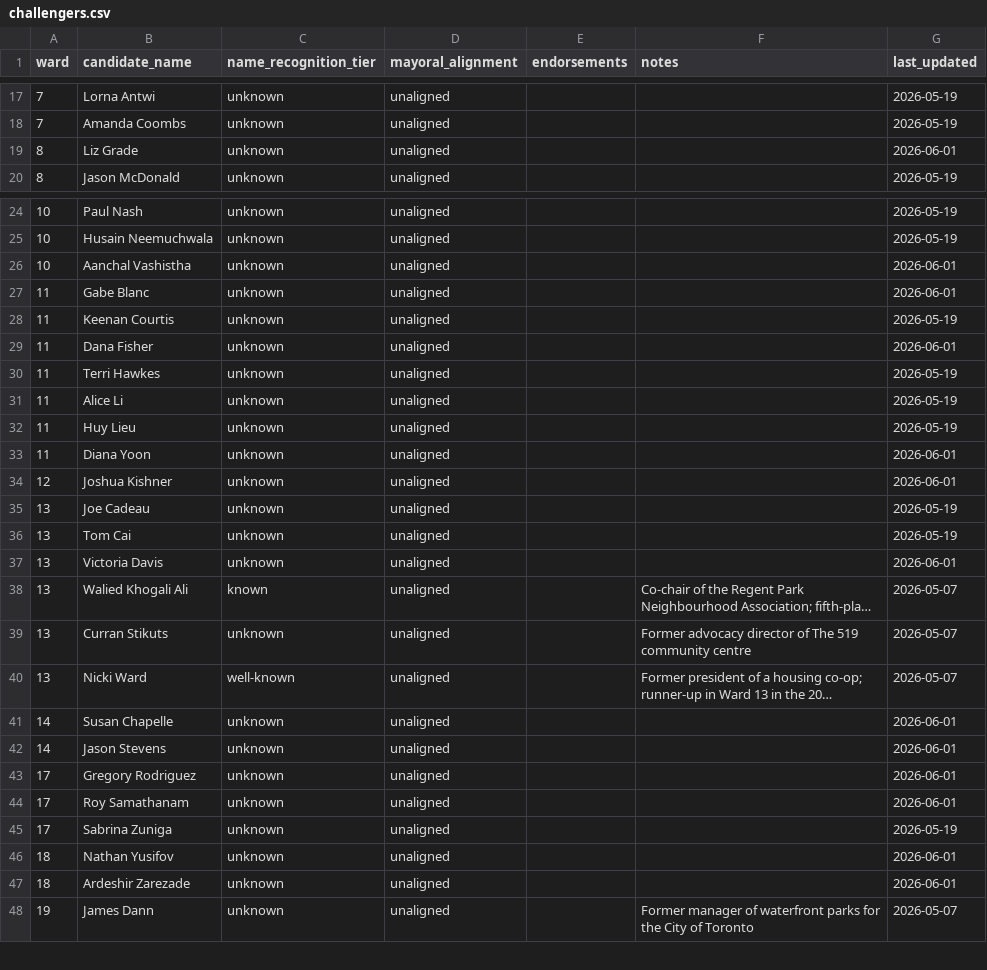
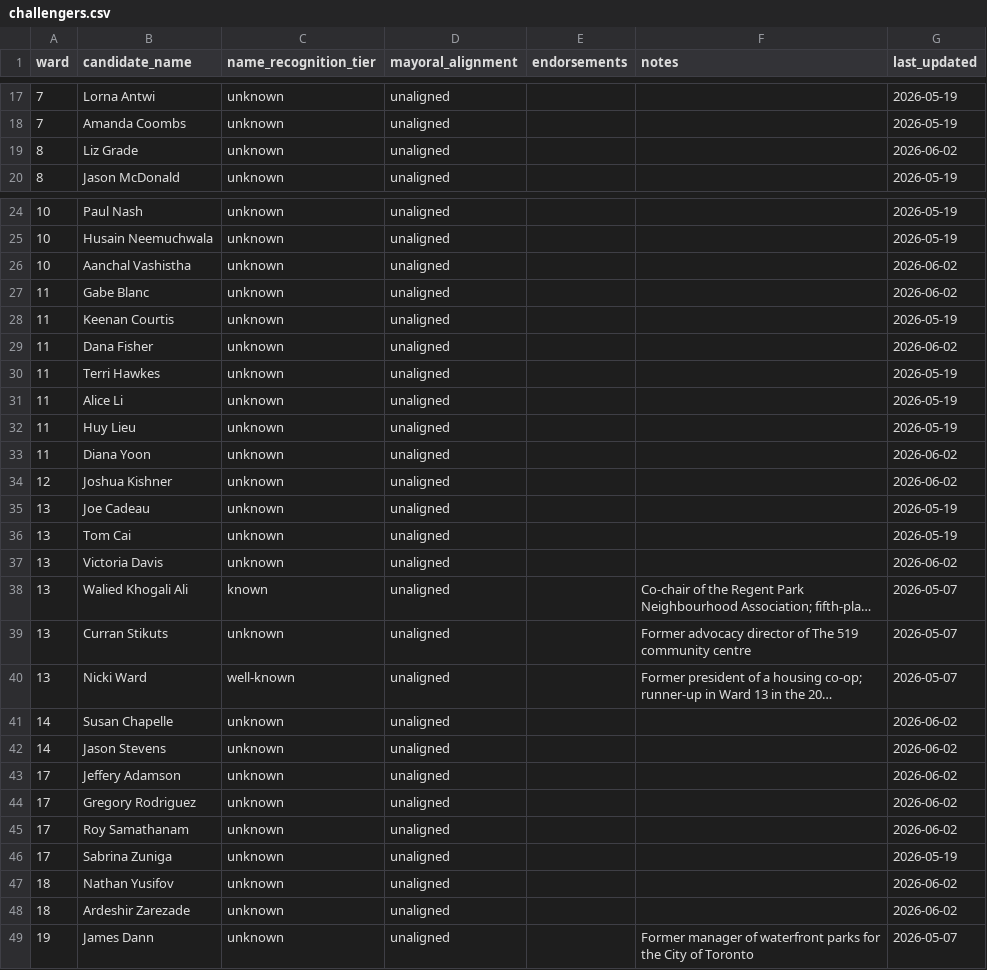
Before and after one commit to alexwolson/toronto-election-poll-tracker-data, a CSV file: data/processed/challengers.csv, drawn as a sheet; only a part is shown, gaps mark what is left out; long unchanged cells end in …; addresses are those after the commit; the diff covers the shown part only; the diff names each change by its address in the sheet, - before the commit and + after, or states it on an @@ line.

```diff
--- a/data/processed/challengers.csv
+++ b/data/processed/challengers.csv
-G19 (last_updated): 2026-06-01
+G19 (last_updated): 2026-06-02
-G26:G27 (last_updated): 2026-06-01
+G26:G27 (last_updated): 2026-06-02
-G29 (last_updated): 2026-06-01
+G29 (last_updated): 2026-06-02
-G33:G34 (last_updated): 2026-06-01
+G33:G34 (last_updated): 2026-06-02
-G37 (last_updated): 2026-06-01
+G37 (last_updated): 2026-06-02
-G41:G42 (last_updated): 2026-06-01
+G41:G42 (last_updated): 2026-06-02
+row 43: 17 | Jeffery Adamson | unknown | unaligned |  |  | 2026-06-02
-G44:G45 (last_updated): 2026-06-01
+G44:G45 (last_updated): 2026-06-02
-G47:G48 (last_updated): 2026-06-01
+G47:G48 (last_updated): 2026-06-02
```
Also changed, not shown: 1 added row and 7 edited cells elsewhere in this file, data/processed/coattail_adjustments.csv, data/processed/councillor_registered.csv, 19 other files.
